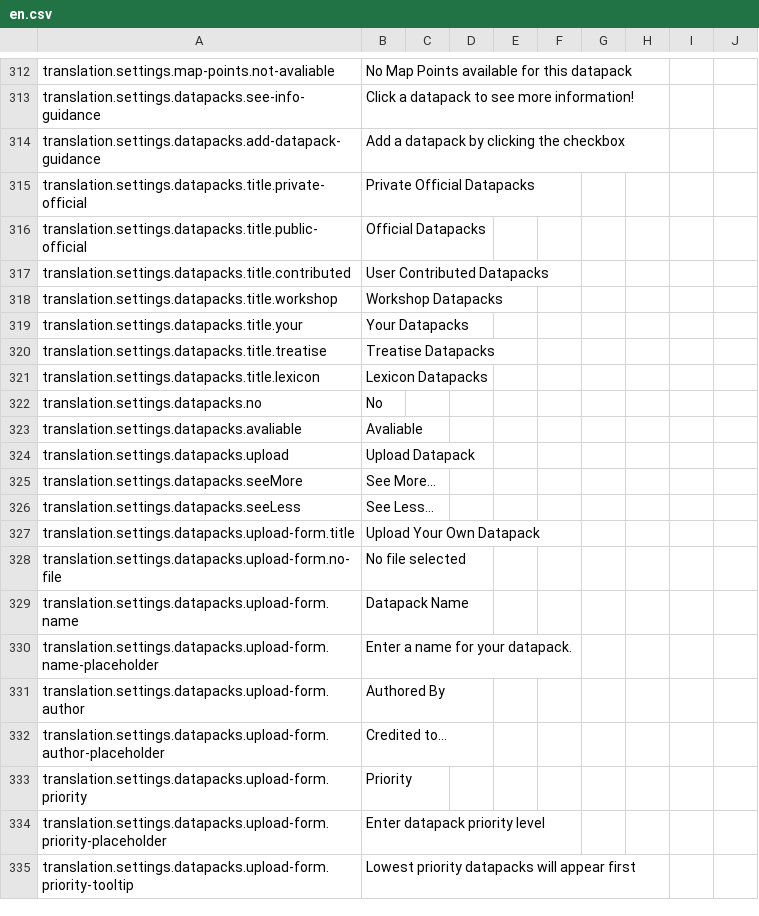
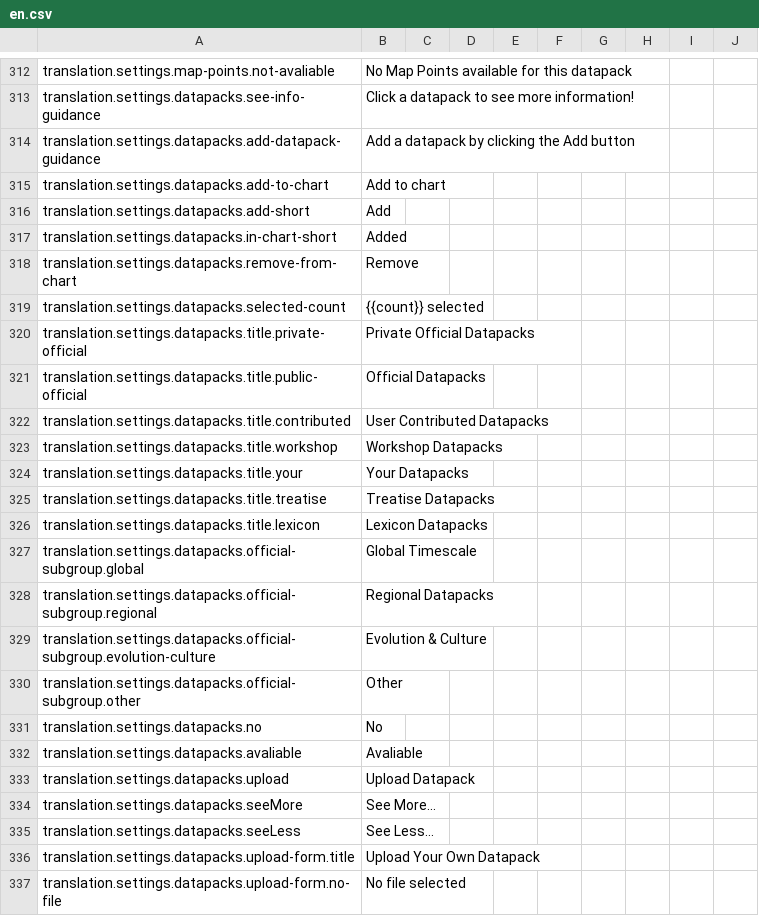
Before and after one commit to earthhistoryviz/tsconline, a CSV file: server/assets/translations/en.csv, drawn as a sheet; only a part is shown, gaps mark what is left out; the shorter side is filled out with more unchanged rows.

```diff
--- a/server/assets/translations/en.csv
+++ b/server/assets/translations/en.csv
@@ -313,3 +313,8 @@ translation.settings.map-points.not-avaliable,No Map Points available for this d
 translation.settings.datapacks.see-info-guidance,Click a datapack to see more information!
-translation.settings.datapacks.add-datapack-guidance,Add a datapack by clicking the checkbox
+translation.settings.datapacks.add-datapack-guidance,Add a datapack by clicking the Add button
+translation.settings.datapacks.add-to-chart,Add to chart
+translation.settings.datapacks.add-short,Add
+translation.settings.datapacks.in-chart-short,Added
+translation.settings.datapacks.remove-from-chart,Remove
+translation.settings.datapacks.selected-count,{{count}} selected
 translation.settings.datapacks.title.private-official,Private Official Datapacks
@@ -321,2 +326,6 @@ translation.settings.datapacks.title.treatise,Treatise Datapacks
 translation.settings.datapacks.title.lexicon,Lexicon Datapacks
+translation.settings.datapacks.official-subgroup.global,Global Timescale
+translation.settings.datapacks.official-subgroup.regional,Regional Datapacks
+translation.settings.datapacks.official-subgroup.evolution-culture,Evolution & Culture
+translation.settings.datapacks.official-subgroup.other,Other
 translation.settings.datapacks.no,No
```
Also changed, not shown: server/assets/translations/ru.csv, server/assets/translations/zh.csv.
